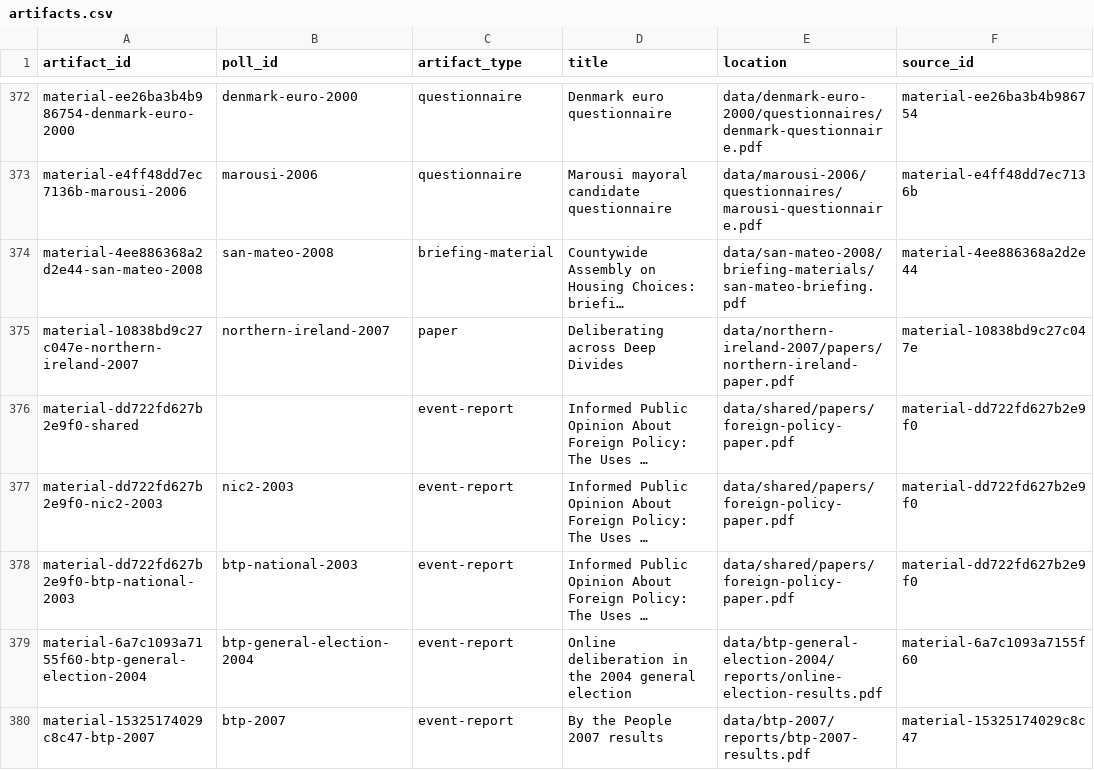
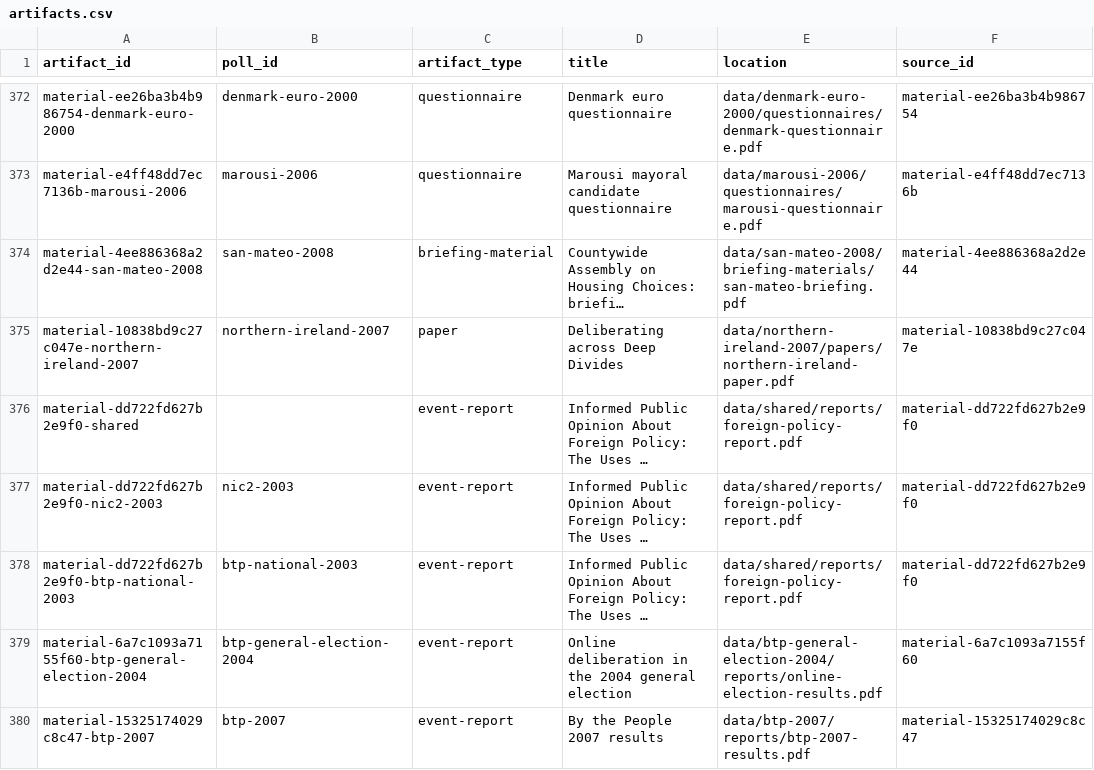
Before and after one commit to soodoku/dp-data, a CSV file: metadata/artifacts.csv, drawn as a sheet; only a part is shown, gaps mark what is left out; long unchanged cells end in …; the diff names each change by its address in the sheet, - before the commit and + after, or states it on an @@ line.

Commit message:
Place the foreign-policy event report under reports

```diff
--- a/metadata/artifacts.csv
+++ b/metadata/artifacts.csv
-E376:E378 (location): data/shared/papers/foreign-policy-paper.pdf
+E376:E378 (location): data/shared/reports/foreign-policy-report.pdf
```
Also changed, not shown: data/btp-national-2003/manifest.csv, data/nic2-2003/manifest.csv, 6 other files.
